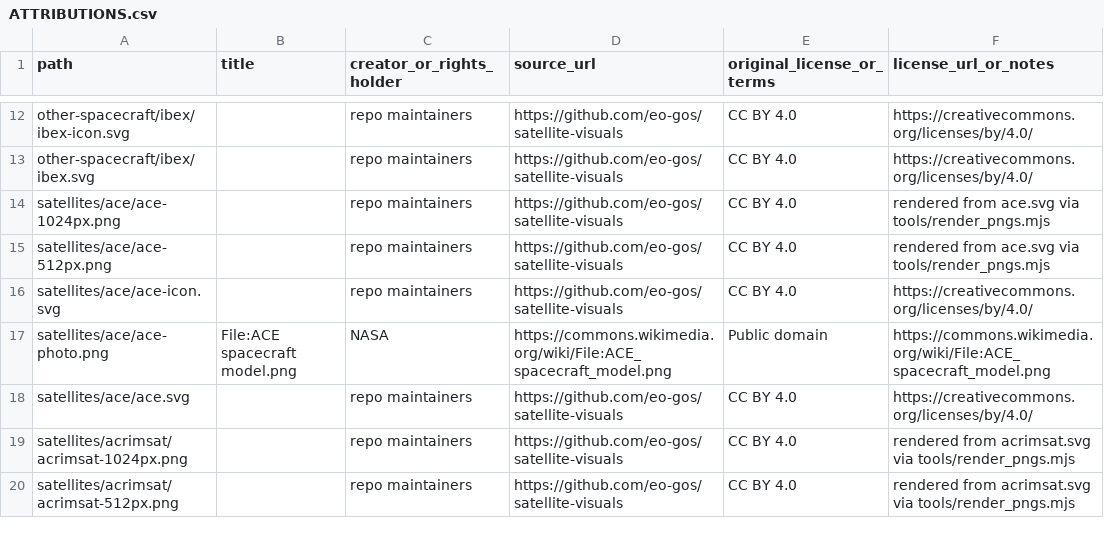
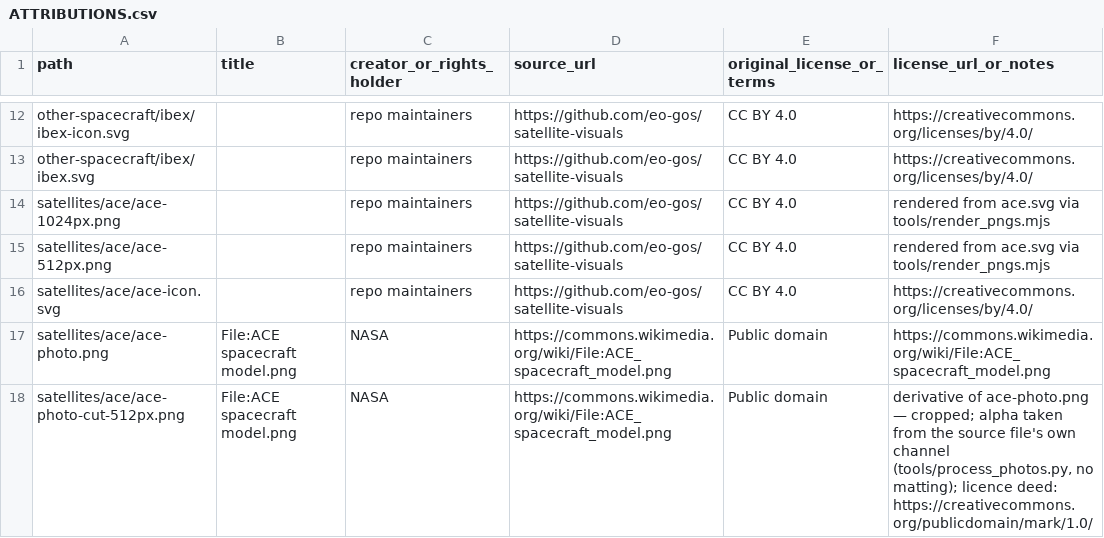
Before and after one commit to eo-gos/satellite-visuals, a CSV file: ATTRIBUTIONS.csv, drawn as a sheet; only a part is shown, gaps mark what is left out; the shorter side is filled out with more unchanged rows; the diff covers the shown part only.

Commit message:
Cut pass for photos batch 2: ace, dscovr, jason-1, landsat-9 (#121)
Regenerates jason-1/landsat-9 cutouts from the re-sourced raw photos (#119)
and adds first cutouts for ace and dscovr (source alpha for ace/landsat-9,
rembg isnet-general-use matting for dscovr/jason-1).

apply_cuts.py now refreshes every provenance column on a regenerated row,
not just the derivative note — a re-sourced raw photo must propagate to its
cutout ledger rows.

```diff
--- a/ATTRIBUTIONS.csv
+++ b/ATTRIBUTIONS.csv
@@ -17 +17,2 @@ satellites/ace/ace-icon.svg,,repo maintainers,https://github.com/eo-gos/satellit
 satellites/ace/ace-photo.png,File:ACE spacecraft model.png,NASA,https://commons.wikimedia.org/wiki/File:ACE_spacecraft_model.png,Public domain,https://commons.wikimedia.org/wiki/File:ACE_spacecraft_model.png
+satellites/ace/ace-photo-cut-512px.png,File:ACE spacecraft model.png,NASA,https://commons.wikimedia.org/wiki/File:ACE_spacecraft_model.png,Public domain,"derivative of ace-photo.png — cropped; alpha taken from the source file's own channel (tools/process_photos.py, no matting); licence deed: https://creativecommons.org/publicdomain/mark/1.0/"
```
Also changed, not shown: 3 added rows and 10 edited cells elsewhere in this file, 10 other files.
